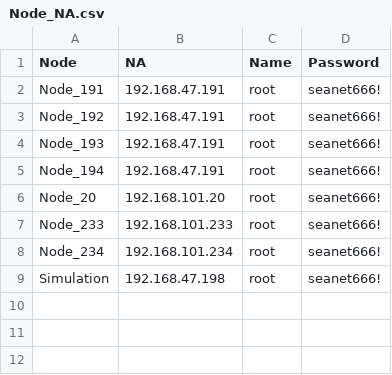
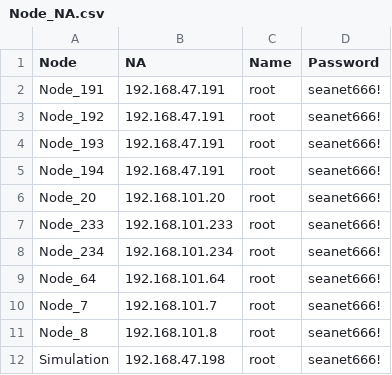
Before and after one commit to Masterlovsky/NMRVS, a CSV file: Node_NA.csv, drawn as a sheet; the diff names each change by its address in the sheet, - before the commit and + after, or states it on an @@ line.

```diff
--- a/Node_NA.csv
+++ b/Node_NA.csv
+row 9: Node_64 | 192.168.101.64 | root | seanet666!
+row 10: Node_7 | 192.168.101.7 | root | seanet666!
+row 11: Node_8 | 192.168.101.8 | root | seanet666!
```
Also changed, not shown: 1 other file.
